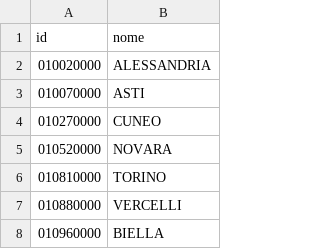
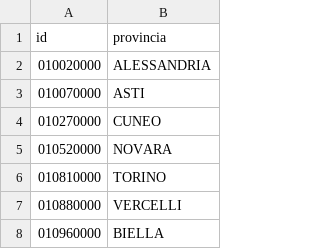
Before and after one commit to ondata/elezionipolitiche2018, a CSV file: dati/anagraficaProvince.csv, drawn as a sheet; only a part is shown.

Commit message:
intestazione modificata: da 'nome' a 'provincia'

```diff
--- a/dati/anagraficaProvince.csv
+++ b/dati/anagraficaProvince.csv
@@ -1,2 +1,2 @@
-id,nome
+id,provincia
 010020000,ALESSANDRIA
```
